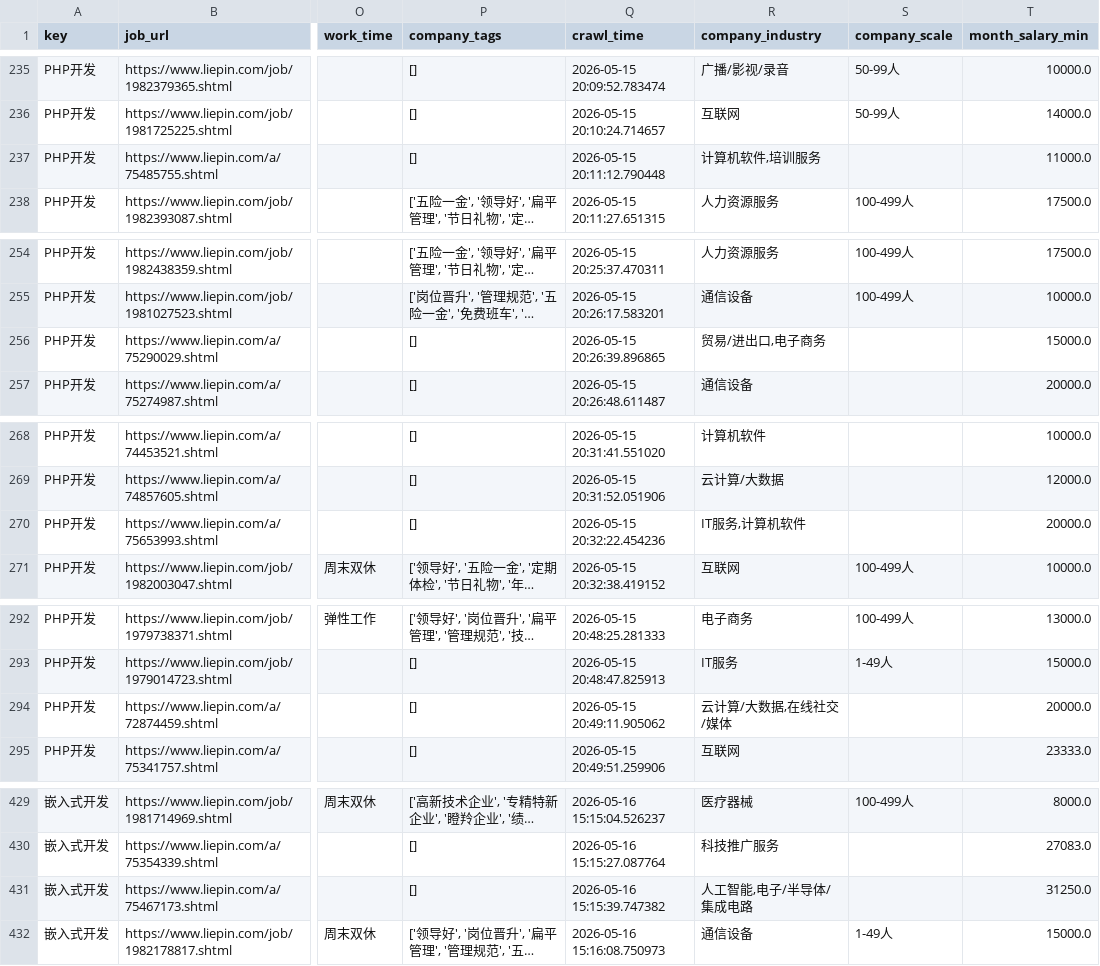
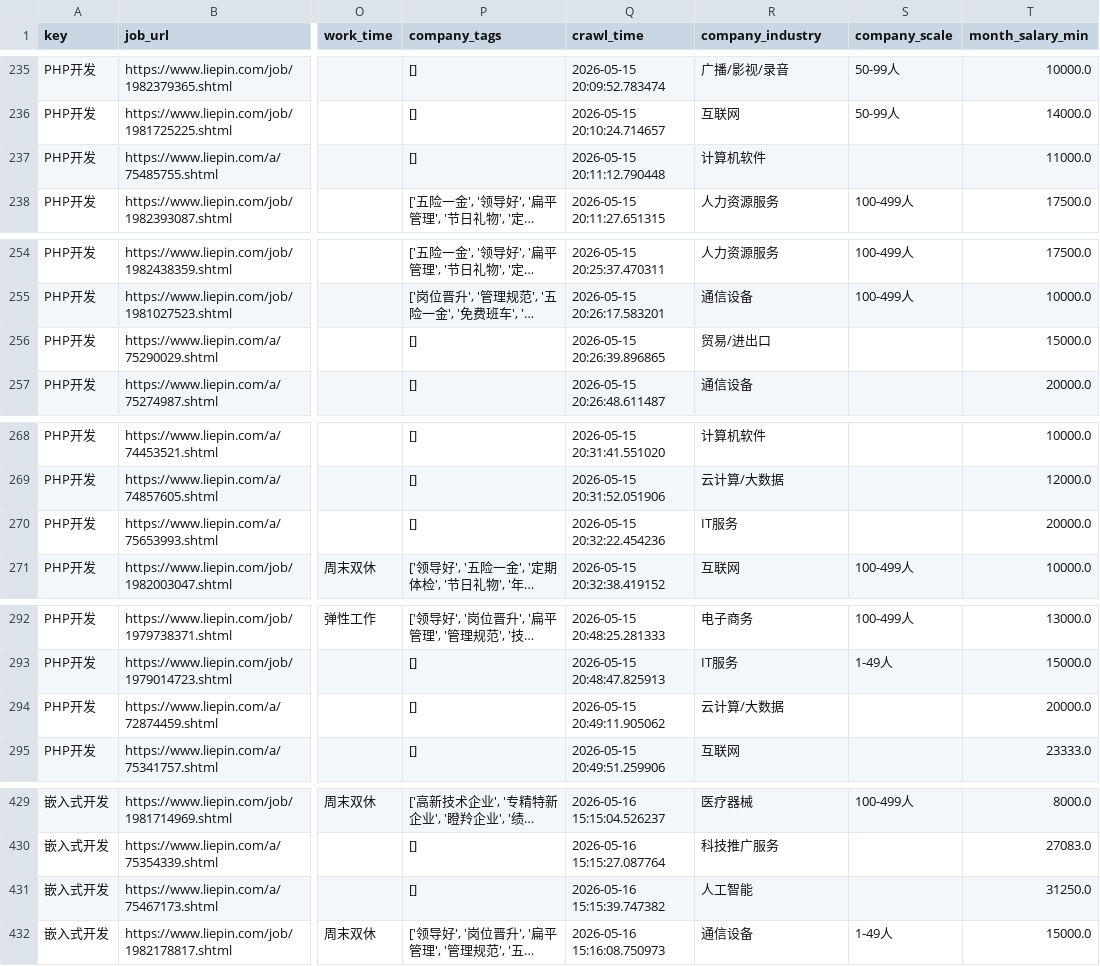
Before and after one commit to lastlast667/liepin-analysis-visualization, a CSV file: data/processed/preprocessed.csv, drawn as a sheet; only a part is shown, gaps mark what is left out; long unchanged cells end in …; the diff covers the shown part only; the diff names each change by its address in the sheet, - before the commit and + after, or states it on an @@ line.

Commit message:
feat(backend): 完善公司行业分类体系与数据预处理逻辑
1. 新增CompanyIndustryChoices枚举类，定义标准化行业分类，为前端下拉框筛选功能提供数据支撑
2. 修复company_industry字段解析逻辑：当company_link为空时，不再直接使用完整的industry_requirement字符串，而是取其逗号分隔的第一个行业值
3. 重新执行完整数据处理管道，更新cleaned.csv、labeled.csv、preprocessed.csv等所有衍生数据文件
4. 确保行业统计数据的准确性和一致性，避免多行业值导致的统计偏差

```diff
--- a/data/processed/preprocessed.csv
+++ b/data/processed/preprocessed.csv
-R237 (company_industry): 计算机软件,培训服务
+R237 (company_industry): 计算机软件
-R256 (company_industry): 贸易/进出口,电子商务
+R256 (company_industry): 贸易/进出口
-R270 (company_industry): IT服务,计算机软件
+R270 (company_industry): IT服务
-R294 (company_industry): 云计算/大数据,在线社交/媒体
+R294 (company_industry): 云计算/大数据
-R431 (company_industry): 人工智能,电子/半导体/集成电路
+R431 (company_industry): 人工智能
```
Also changed, not shown: 39 edited cells elsewhere in this file, data/intermediate/filtered.csv, data/intermediate/labeled.csv, 7 other files.
